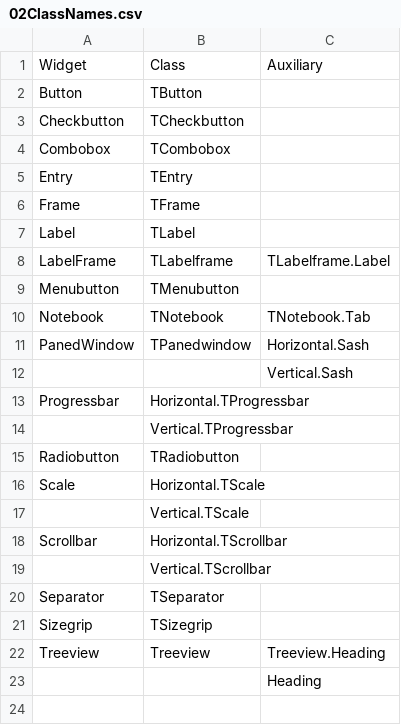
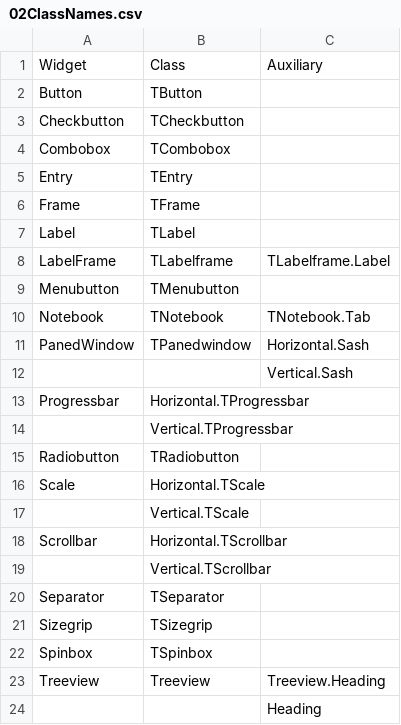
Before and after one commit to Edgar-Donk/tkinter.ttk.style, a CSV file: docs/tables/02ClassNames.csv, drawn as a sheet; the diff names each change by its address in the sheet, - before the commit and + after, or states it on an @@ line.

```diff
--- a/docs/tables/02ClassNames.csv
+++ b/docs/tables/02ClassNames.csv
+row 22: Spinbox | TSpinbox
```
Also changed, not shown: docs/tables/02components.csv, docs/tables/03mapped_states.csv.
